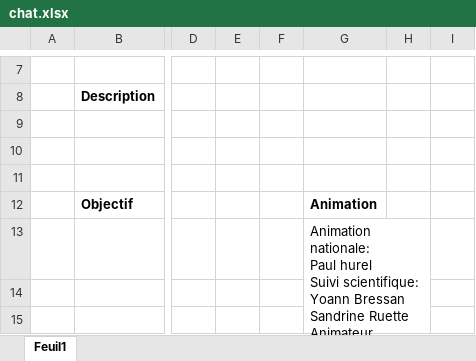
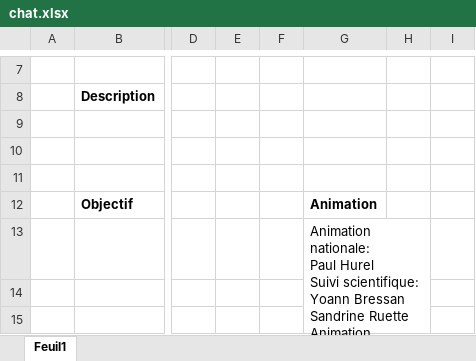
Before and after one commit to OFB-IdF/src_idf, an Excel workbook: chat.xlsx, sheet Feuil1, drawn as a sheet; only a part is shown, gaps mark what is left out; values as stored, in another font and other column widths than the file's, no borders; charts and pictures not drawn; ↵ is a line break in a cell; the diff names each change by its address in the sheet, - before the commit and + after, or states it on an @@ line.

```diff
--- a/chat.xlsx (sheet Feuil1)
+++ b/chat.xlsx (sheet Feuil1)
-G13: …nationale: ↵ Paul hurel ↵ Suivi scientifique: ↵ Yoann Bressan ↵ Sandrine Ruette ↵ Animateur régional: ↵ Cédric Mondy
+G13: …nationale: ↵ Paul Hurel ↵ Suivi scientifique: ↵ Yoann Bressan ↵ Sandrine Ruette ↵ Animation régionale: ↵ Cédric Mondy
```
Also changed, not shown: becasse.xlsx, bocage.xlsx, 34 other files.
